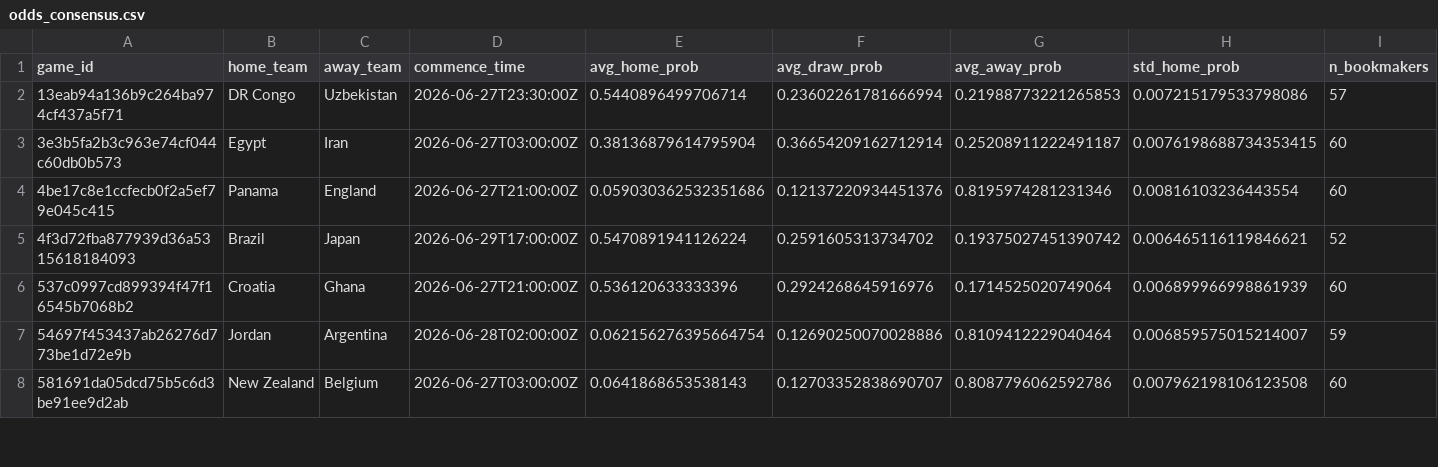
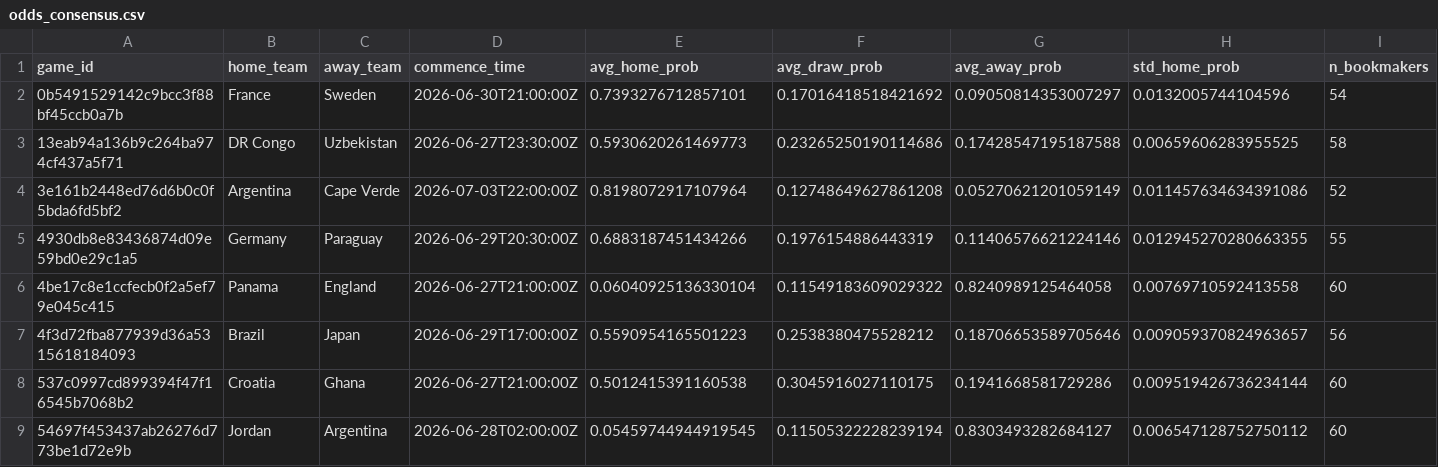
Before and after one commit to romisadeh/world-cup-predictor, a CSV file: data/odds_consensus.csv, drawn as a sheet; only a part is shown; the diff covers the shown part only.

```diff
--- a/data/odds_consensus.csv
+++ b/data/odds_consensus.csv
@@ -1,8 +1,9 @@
 game_id,home_team,away_team,commence_time,avg_home_prob,avg_draw_prob,avg_away_prob,std_home_prob,n_bookmakers
-13eab94a136b9c264ba974cf437a5f71,DR Congo,Uzbekistan,2026-06-27T23:30:00Z,0.5440896499706714,0.23602261781666994,0.21988773221265853,0.007215179533798086,57
-3e3b5fa2b3c963e74cf044c60db0b573,Egypt,Iran,2026-06-27T03:00:00Z,0.38136879614795904,0.36654209162712914,0.25208911222491187,0.0076198688734353415,60
-4be17c8e1ccfecb0f2a5ef79e045c415,Panama,England,2026-06-27T21:00:00Z,0.059030362532351686,0.12137220934451376,0.8195974281231346,0.00816103236443554,60
-4f3d72fba877939d36a5315618184093,Brazil,Japan,2026-06-29T17:00:00Z,0.5470891941126224,0.2591605313734702,0.19375027451390742,0.006465116119846621,52
-537c0997cd899394f47f16545b7068b2,Croatia,Ghana,2026-06-27T21:00:00Z,0.536120633333396,0.2924268645916976,0.1714525020749064,0.006899966998861939,60
-54697f453437ab26276d773be1d72e9b,Jordan,Argentina,2026-06-28T02:00:00Z,0.062156276395664754,0.12690250070028886,0.8109412229040464,0.006859575015214007,59
-581691da05dcd75b5c6d3be91ee9d2ab,New Zealand,Belgium,2026-06-27T03:00:00Z,0.0641868653538143,0.12703352838690707,0.8087796062592786,0.007962198106123508,60
+0b5491529142c9bcc3f88bf45ccb0a7b,France,Sweden,2026-06-30T21:00:00Z,0.7393276712857101,0.17016418518421692,0.09050814353007297,0.0132005744104596,54
+13eab94a136b9c264ba974cf437a5f71,DR Congo,Uzbekistan,2026-06-27T23:30:00Z,0.5930620261469773,0.23265250190114686,0.17428547195187588,0.00659606283955525,58
+3e161b2448ed76d6b0c0f5bda6fd5bf2,Argentina,Cape Verde,2026-07-03T22:00:00Z,0.8198072917107964,0.12748649627861208,0.05270621201059149,0.011457634634391086,52
+4930db8e83436874d09e59bd0e29c1a5,Germany,Paraguay,2026-06-29T20:30:00Z,0.6883187451434266,0.1976154886443319,0.11406576621224146,0.012945270280663355,55
+4be17c8e1ccfecb0f2a5ef79e045c415,Panama,England,2026-06-27T21:00:00Z,0.06040925136330104,0.11549183609029322,0.8240989125464058,0.00769710592413558,60
+4f3d72fba877939d36a5315618184093,Brazil,Japan,2026-06-29T17:00:00Z,0.5590954165501223,0.2538380475528212,0.18706653589705646,0.009059370824963657,56
+537c0997cd899394f47f16545b7068b2,Croatia,Ghana,2026-06-27T21:00:00Z,0.5012415391160538,0.3045916027110175,0.1941668581729286,0.009519426736234144,60
+54697f453437ab26276d773be1d72e9b,Jordan,Argentina,2026-06-28T02:00:00Z,0.05459744944919545,0.11505322228239194,0.8303493282684127,0.006547128752750112,60
```
Also changed, not shown: 2 added rows, 4 removed rows and 24 edited cells elsewhere in this file, 1 other file.
